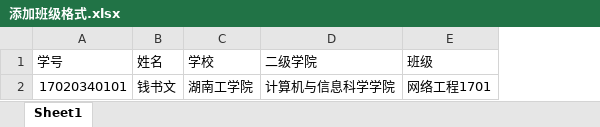
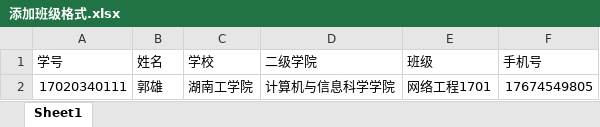
Before and after one commit to Lion-ly/hnit-accoj, an Excel workbook: accoj/download/添加班级格式.xlsx, sheet Sheet1, drawn as a sheet; values as stored, in another font and other column widths than the file's, no borders; the diff names each change by its address in the sheet, - before the commit and + after, or states it on an @@ line.

```diff
--- a/accoj/download/添加班级格式.xlsx (sheet Sheet1)
+++ b/accoj/download/添加班级格式.xlsx (sheet Sheet1)
+column F (手机号), row 2: 17674549805
-A2 (学号): 17020340101
+A2 (学号): 17020340111
-B2 (姓名): 钱书文
+B2 (姓名): 郭雄
```
Also changed, not shown: 5 other files.
